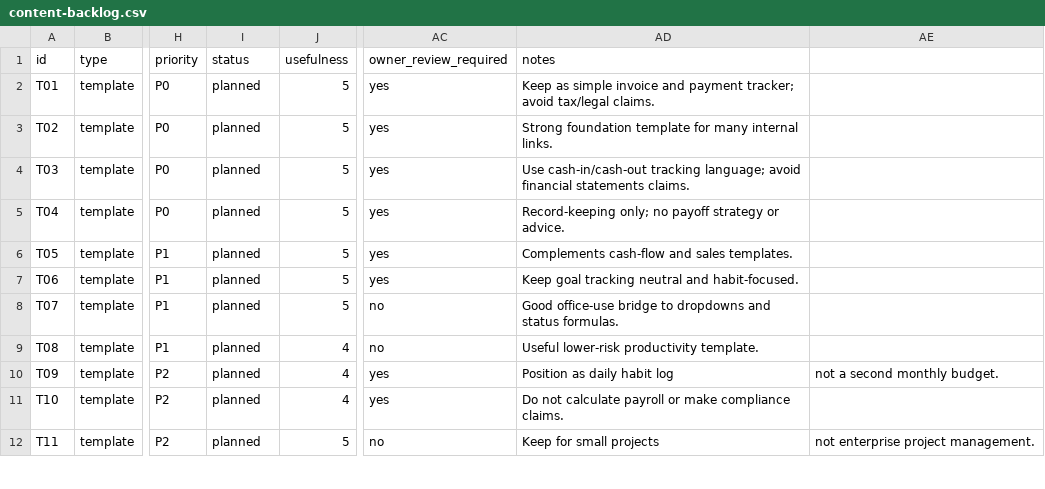
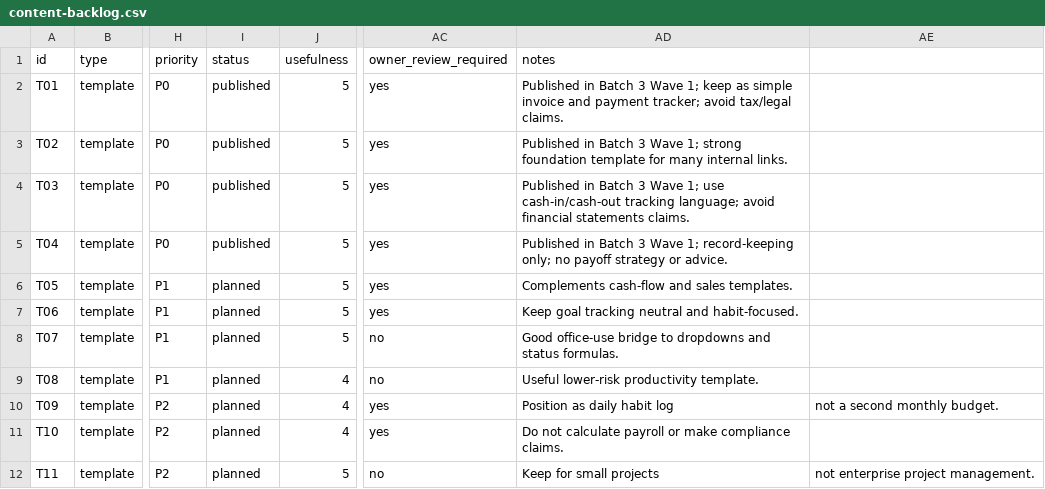
Before and after one commit to drewsebastians/Excel_File_Gratis, a CSV file: docs/content-backlog.csv, drawn as a sheet; only a part is shown, gaps mark what is left out; the diff covers the shown part only; the diff names each change by its address in the sheet, - before the commit and + after, or states it on an @@ line.

Commit message:
docs: synchronize project status after Batch 3 Wave 1 (#7)
Synchronize operational status, backlog, readiness notes, and production smoke checklist after Batch 3 Wave 1.

```diff
--- a/docs/content-backlog.csv
+++ b/docs/content-backlog.csv
-I2:I5 (status): planned
+I2:I5 (status): published
-AD2 (notes): Keep as simple…
+AD2 (notes): Published in Batch 3 Wave 1; keep as simple…
-AD3 (notes): Strong foundation template…
+AD3 (notes): Published in Batch 3 Wave 1; strong foundation template…
-AD4 (notes): Use cash-in/cash-out tracking…
+AD4 (notes): Published in Batch 3 Wave 1; use cash-in/cash-out tracking…
-AD5 (notes): Record-keeping only; no…
+AD5 (notes): Published in Batch 3 Wave 1; record-keeping only; no…
```
Also changed, not shown: 16 edited cells elsewhere in this file, 5 other files.
